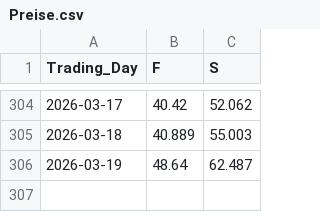
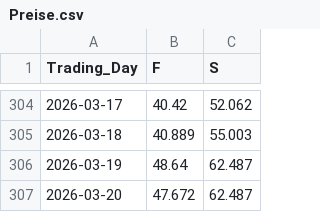
Before and after one commit to Economics-SP-V/Showroom, a CSV file: Produkte/Preise/Preise.csv, drawn as a sheet; only a part is shown, gaps mark what is left out.

```diff
--- a/Produkte/Preise/Preise.csv
+++ b/Produkte/Preise/Preise.csv
@@ -306 +306,2 @@ Trading_Day,F,S
 2026-03-19,48.64,62.487
+2026-03-20,47.672,62.487
```
Also changed, not shown: 1 other file.
